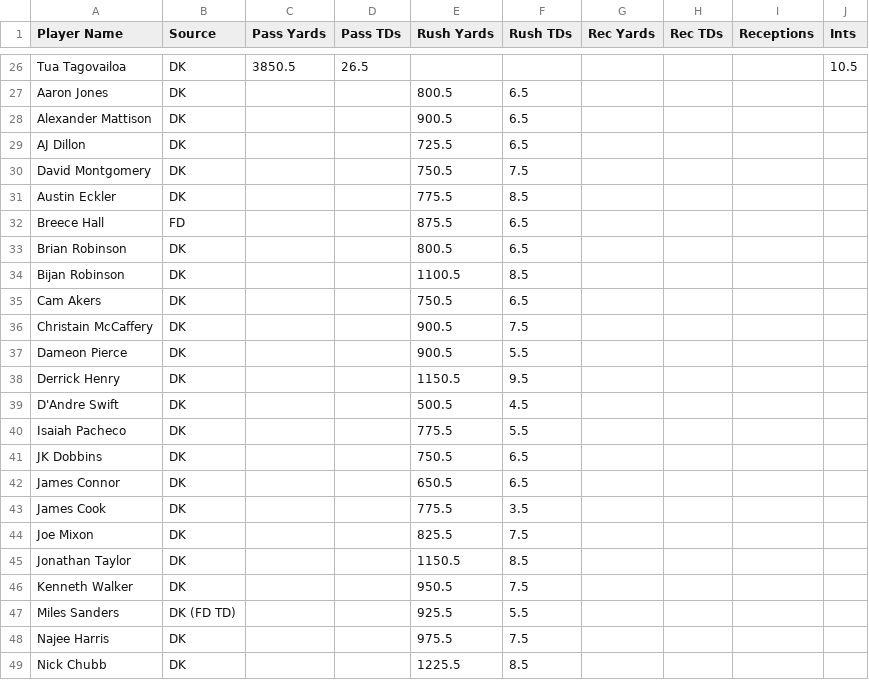
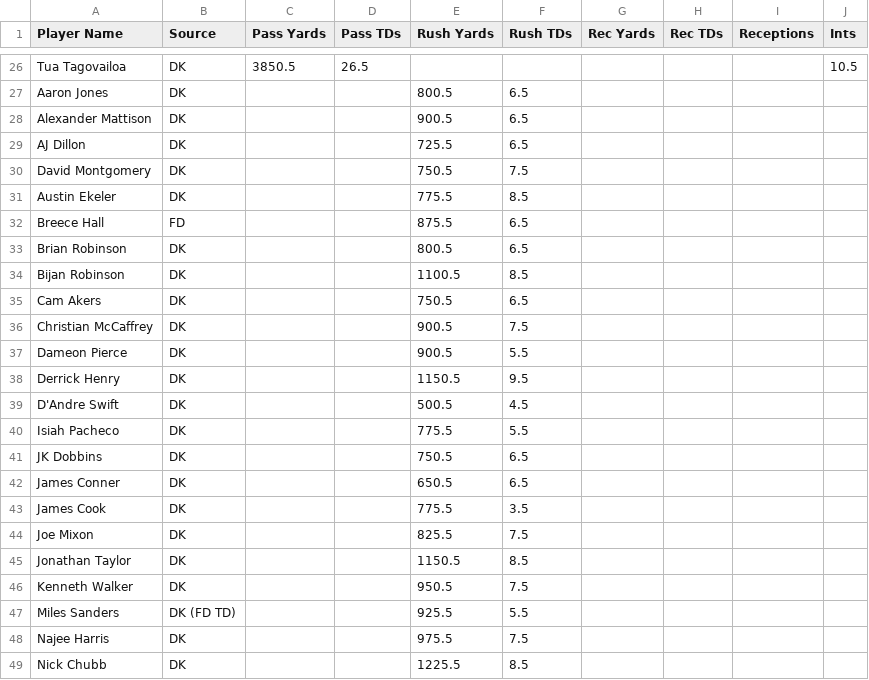
Before and after one commit to matthewjmiller1/ff-tools, a CSV file: src/props_ep/in_props/dk_props_2023-07-23.csv, drawn as a sheet; only a part is shown, gaps mark what is left out.

```diff
--- a/src/props_ep/in_props/dk_props_2023-07-23.csv
+++ b/src/props_ep/in_props/dk_props_2023-07-23.csv
@@ -30,3 +30,3 @@ AJ Dillon,DK,,,725.5,6.5,,,,
 David Montgomery,DK,,,750.5,7.5,,,,
-Austin Eckler,DK,,,775.5,8.5,,,,
+Austin Ekeler,DK,,,775.5,8.5,,,,
 Breece Hall,FD,,,875.5,6.5,,,,
@@ -35,3 +35,3 @@ Bijan Robinson,DK,,,1100.5,8.5,,,,
 Cam Akers,DK,,,750.5,6.5,,,,
-Christain McCaffery,DK,,,900.5,7.5,,,,
+Christian McCaffrey,DK,,,900.5,7.5,,,,
 Dameon Pierce,DK,,,900.5,5.5,,,,
@@ -39,5 +39,5 @@ Derrick Henry,DK,,,1150.5,9.5,,,,
 D'Andre Swift,DK,,,500.5,4.5,,,,
-Isaiah Pacheco,DK,,,775.5,5.5,,,,
+Isiah Pacheco,DK,,,775.5,5.5,,,,
 JK Dobbins,DK,,,750.5,6.5,,,,
-James Connor,DK,,,650.5,6.5,,,,
+James Conner,DK,,,650.5,6.5,,,,
 James Cook,DK,,,775.5,3.5,,,,
```
Also changed, not shown: 1 other file.
